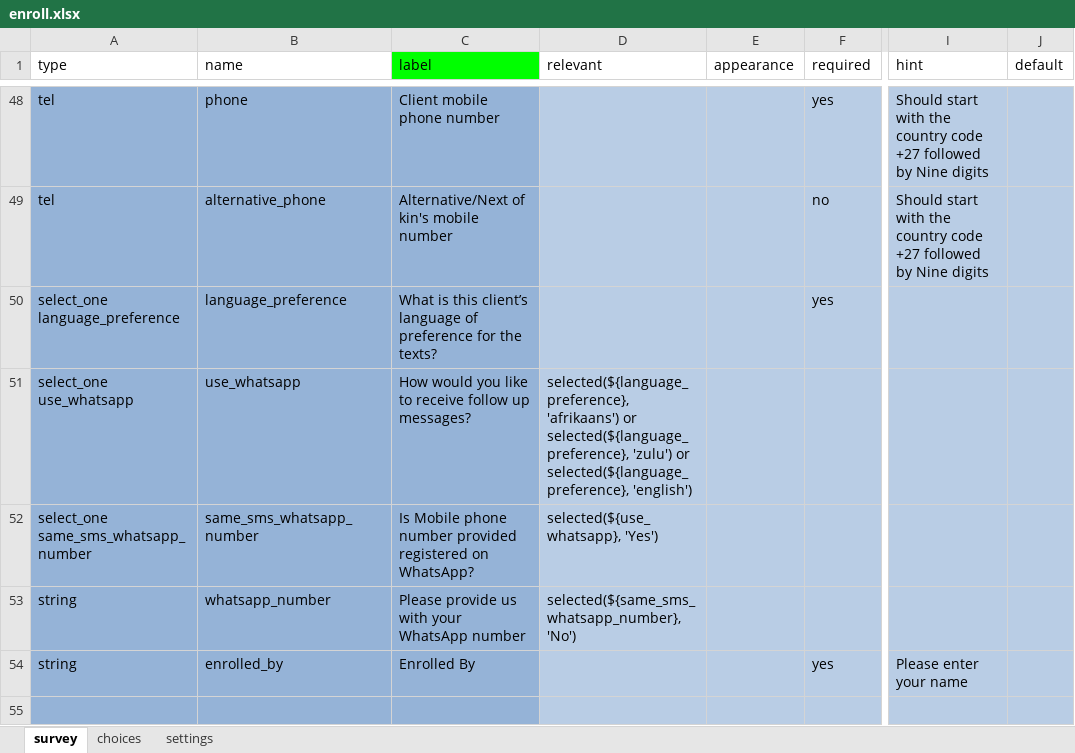
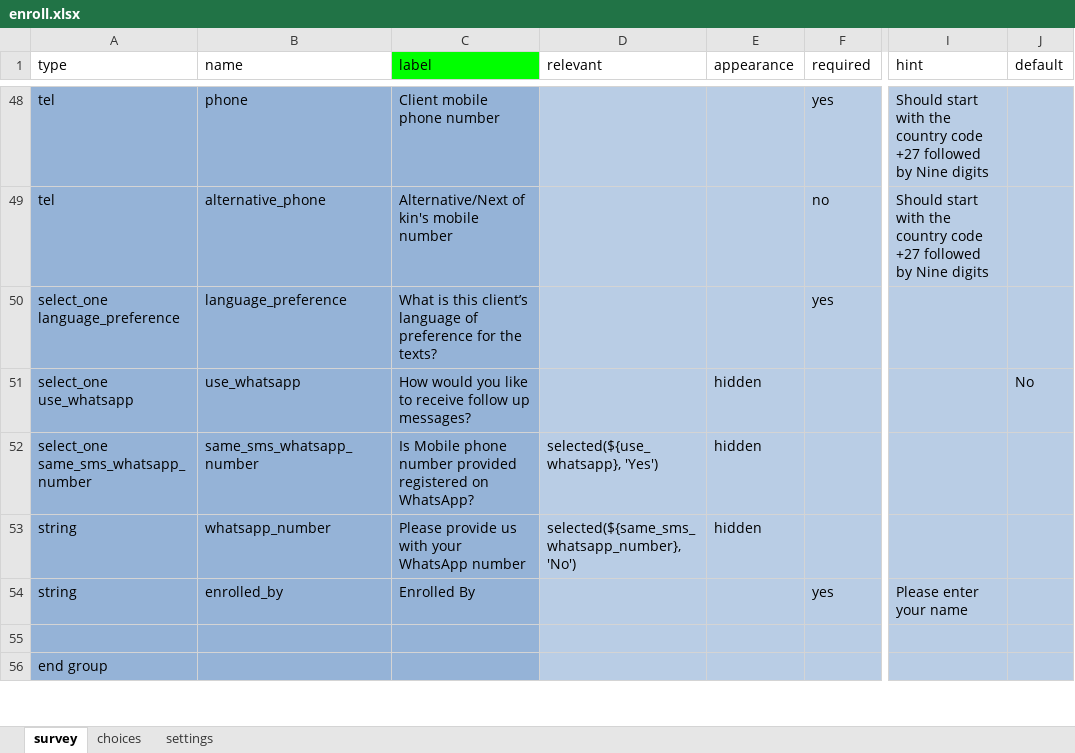
Before and after one commit to I-TECH-UW/2waytexting, an Excel workbook: config/itech-aurum/forms/app/enroll.xlsx, sheet survey, drawn as a sheet; only a part is shown, gaps mark what is left out; the shorter side is filled out with more unchanged rows; values as stored, in another font and other column widths than the file's, no borders; the diff names each change by its address in the sheet, - before the commit and + after, or states it on an @@ line.

Commit message:
feat: hidden WA option in enroll form

```diff
--- a/config/itech-aurum/forms/app/enroll.xlsx (sheet survey)
+++ b/config/itech-aurum/forms/app/enroll.xlsx (sheet survey)
-D51 (relevant): selected(${language_preference}, 'afrikaans') or selected(${language_preference}, 'zulu') or selected(${language_preference}, 'english')
+D51 (relevant): (empty)
-E51:E53 (appearance): (empty)
+E51:E53 (appearance): hidden
-J51 (default): (empty)
+J51 (default): No
```
Also changed, not shown: 1 other file.
